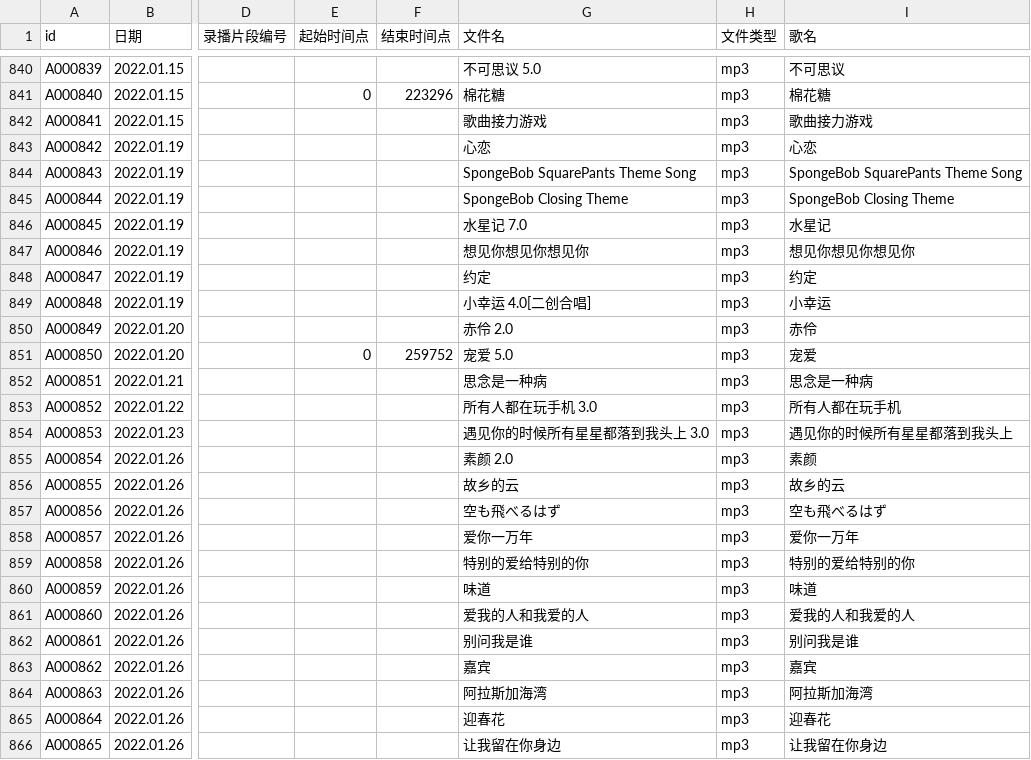
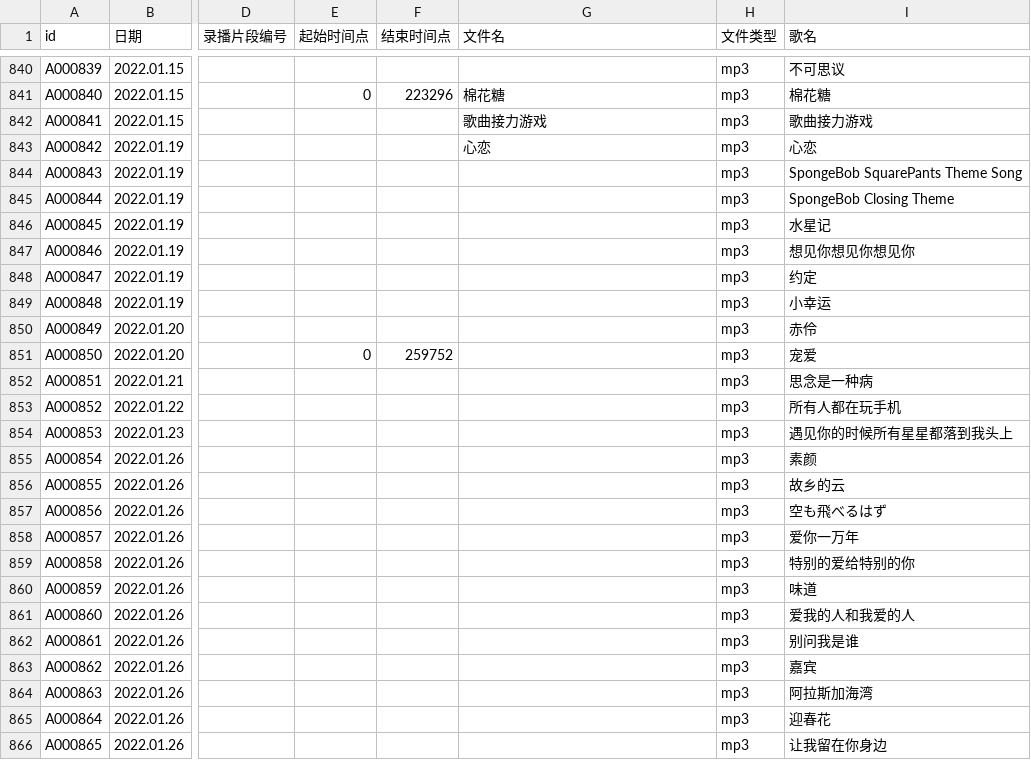
Before and after one commit to VTB-LINK/VTB-STUDIO, a CSV file: public/datasheets/song_database.csv, drawn as a sheet; only a part is shown, gaps mark what is left out; the diff covers the shown part only; the diff names each change by its address in the sheet, - before the commit and + after, or states it on an @@ line.

Commit message:
Update song_database.csv

```diff
--- a/public/datasheets/song_database.csv
+++ b/public/datasheets/song_database.csv
-G840 (文件名): 不可思议 5.0
+G840 (文件名): (empty)
-G844 (文件名): SpongeBob SquarePants Theme Song
+G844 (文件名): (empty)
-G845 (文件名): SpongeBob Closing Theme
+G845 (文件名): (empty)
-G846 (文件名): 水星记 7.0
+G846 (文件名): (empty)
-G847 (文件名): 想见你想见你想见你
+G847 (文件名): (empty)
-G848 (文件名): 约定
+G848 (文件名): (empty)
-G849 (文件名): 小幸运 4.0[二创合唱]
+G849 (文件名): (empty)
-G850 (文件名): 赤伶 2.0
+G850 (文件名): (empty)
-G851 (文件名): 宠爱 5.0
+G851 (文件名): (empty)
-G852 (文件名): 思念是一种病
+G852 (文件名): (empty)
-G853 (文件名): 所有人都在玩手机 3.0
+G853 (文件名): (empty)
-G854 (文件名): 遇见你的时候所有星星都落到我头上 3.0
+G854 (文件名): (empty)
-G855 (文件名): 素颜 2.0
+G855 (文件名): (empty)
-G856 (文件名): 故乡的云
+G856 (文件名): (empty)
-G857 (文件名): 空も飛べるはず
+G857 (文件名): (empty)
-G858 (文件名): 爱你一万年
+G858 (文件名): (empty)
-G859 (文件名): 特别的爱给特别的你
+G859 (文件名): (empty)
-G860 (文件名): 味道
+G860 (文件名): (empty)
-G861 (文件名): 爱我的人和我爱的人
+G861 (文件名): (empty)
-G862 (文件名): 别问我是谁
+G862 (文件名): (empty)
-G863 (文件名): 嘉宾
+G863 (文件名): (empty)
-G864 (文件名): 阿拉斯加海湾
+G864 (文件名): (empty)
-G865 (文件名): 迎春花
+G865 (文件名): (empty)
-G866 (文件名): 让我留在你身边
+G866 (文件名): (empty)
```
Also changed, not shown: 5 added rows and 65 edited cells elsewhere in this file.
